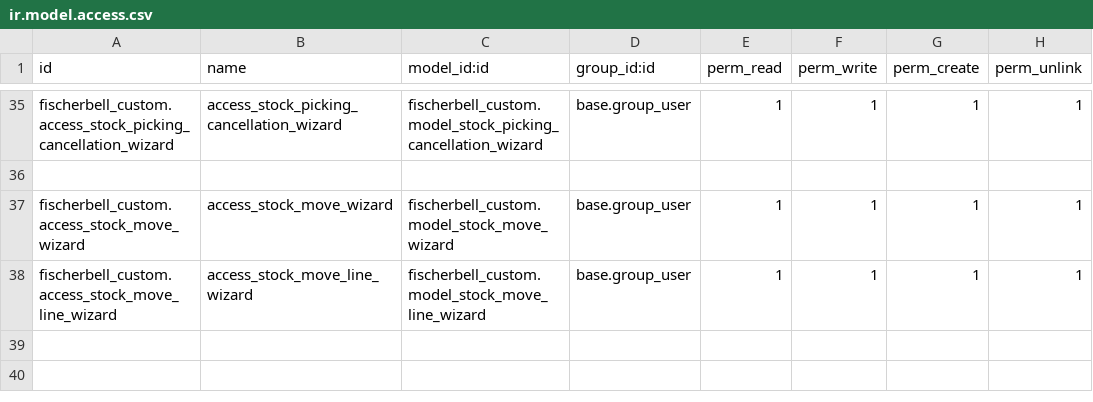
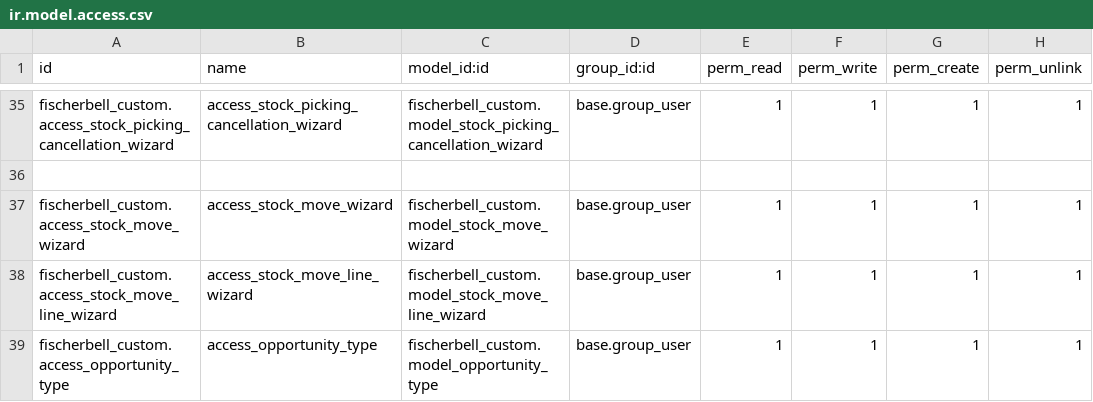
Before and after one commit to ensigncode/ec_JC_fischerbell_v16, a CSV file: source_codes/addons_fb/fischerbell_custom/security/ir.model.access.csv, drawn as a sheet; only a part is shown, gaps mark what is left out.

Commit message:
[IMP][Sale Task -10] -  Add Csv Rights

```diff
--- a/source_codes/addons_fb/fischerbell_custom/security/ir.model.access.csv
+++ b/source_codes/addons_fb/fischerbell_custom/security/ir.model.access.csv
@@ -38 +38,2 @@ fischerbell_custom.access_stock_move_wizard,access_stock_move_wizard,fischerbell
 fischerbell_custom.access_stock_move_line_wizard,access_stock_move_line_wizard,fischerbell_custom.model_stock_move_line_wizard,base.group_user,1,1,1,1
+fischerbell_custom.access_opportunity_type,access_opportunity_type,fischerbell_custom.model_opportunity_type,base.group_user,1,1,1,1
```
